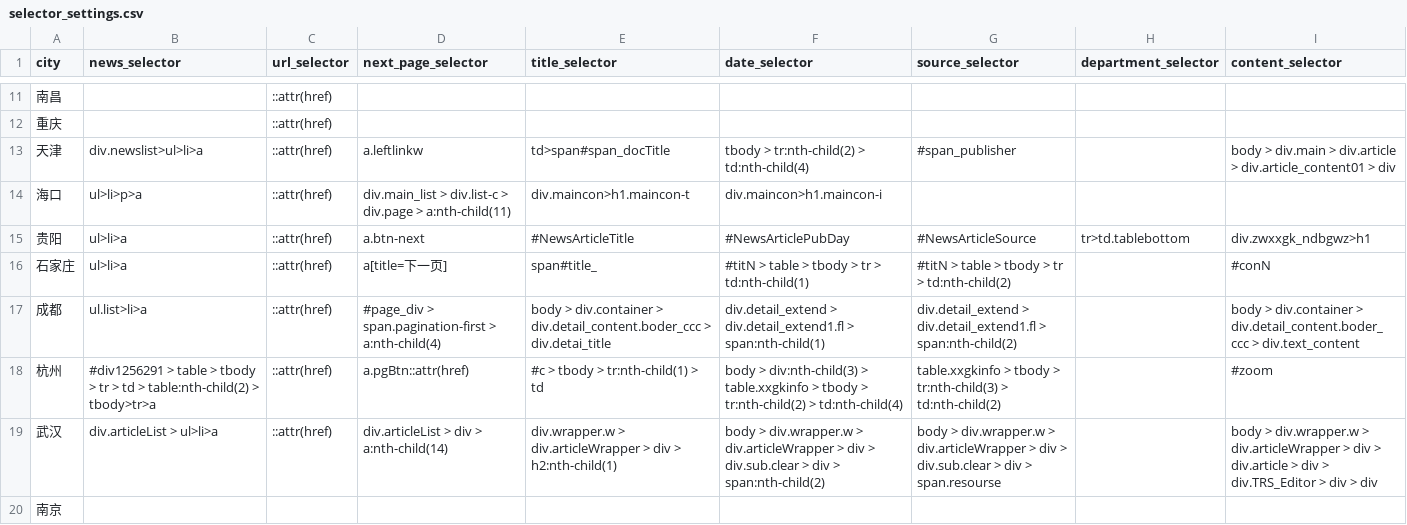
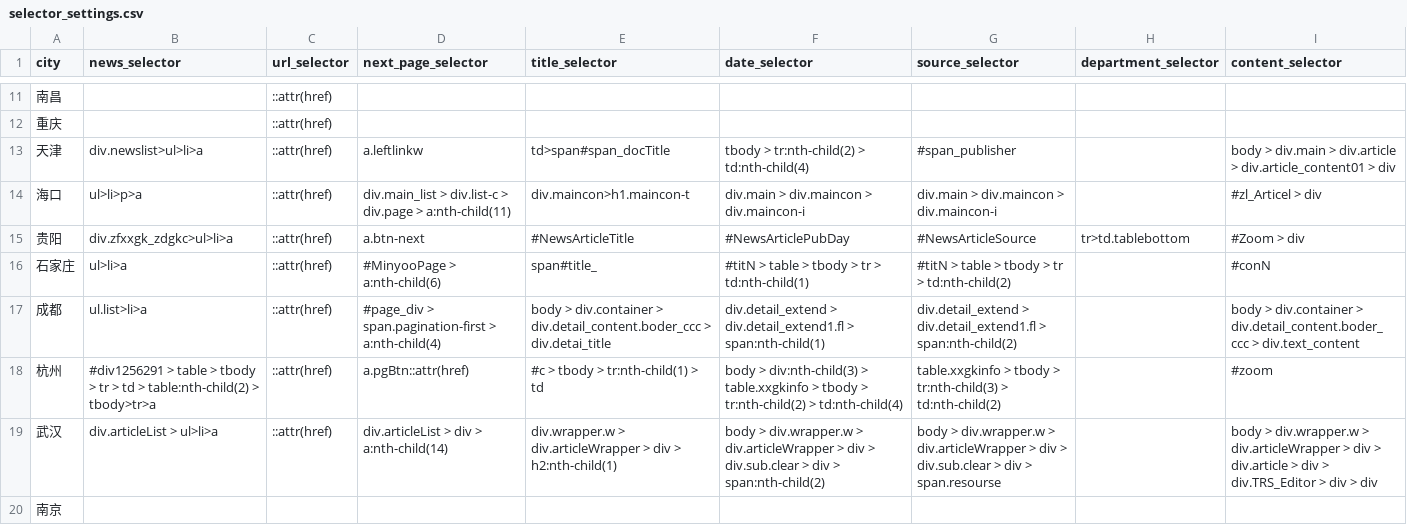
Before and after one commit to LonelyQuantum/CovidPolicy_Spider, a CSV file: settings/selector_settings.csv, drawn as a sheet; only a part is shown, gaps mark what is left out.

Commit message:
selector-settings --> shijiazhuang

```diff
--- a/settings/selector_settings.csv
+++ b/settings/selector_settings.csv
@@ -13,5 +13,5 @@
 天津,div.newslist>ul>li>a,::attr(href),a.leftlinkw,td>span#span_docTitle,tbody > tr:nth-child(2) > td:nth-child(4),#span_publisher,,body > div.main > div.article > div.article_content01 > div
-海口,ul>li>p>a,::attr(href),div.main_list > div.list-c > div.page > a:nth-child(11),div.maincon>h1.maincon-t,div.maincon>h1.maincon-i,,,
-贵阳,ul>li>a,::attr(href),a.btn-next,#NewsArticleTitle,#NewsArticlePubDay,#NewsArticleSource,tr>td.tablebottom,div.zwxxgk_ndbgwz>h1
-石家庄,ul>li>a,::attr(href),a[title=下一页],span#title_,#titN > table > tbody > tr > td:nth-child(1),#titN > table > tbody > tr > td:nth-child(2),,#conN
+海口,ul>li>p>a,::attr(href),div.main_list > div.list-c > div.page > a:nth-child(11),div.maincon>h1.maincon-t,div.main > div.maincon > div.maincon-i,div.main > div.maincon > div.maincon-i,,#zl_Articel > div
+贵阳,div.zfxxgk_zdgkc>ul>li>a,::attr(href),a.btn-next,#NewsArticleTitle,#NewsArticlePubDay,#NewsArticleSource,tr>td.tablebottom,#Zoom > div
+石家庄,ul>li>a,::attr(href),#MinyooPage > a:nth-child(6),span#title_,#titN > table > tbody > tr > td:nth-child(1),#titN > table > tbody > tr > td:nth-child(2),,#conN
 成都,ul.list>li>a,::attr(href),#page_div > span.pagination-first > a:nth-child(4),body > div.container > div.detail_content.boder_ccc > div.detai_title,div.detail_extend > div.detail_extend1.fl > span:nth-child(1),div.detail_extend > div.detail_extend1.fl > span:nth-child(2),,body > div.container > div.detail_content.boder_ccc > div.text_content
```
Also changed, not shown: 1 other file.
